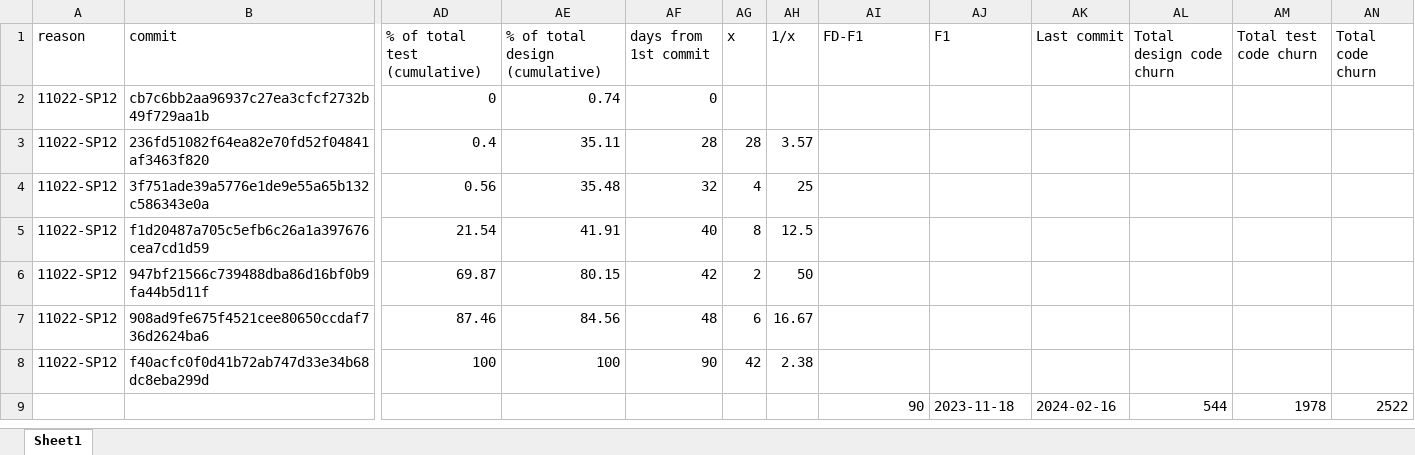
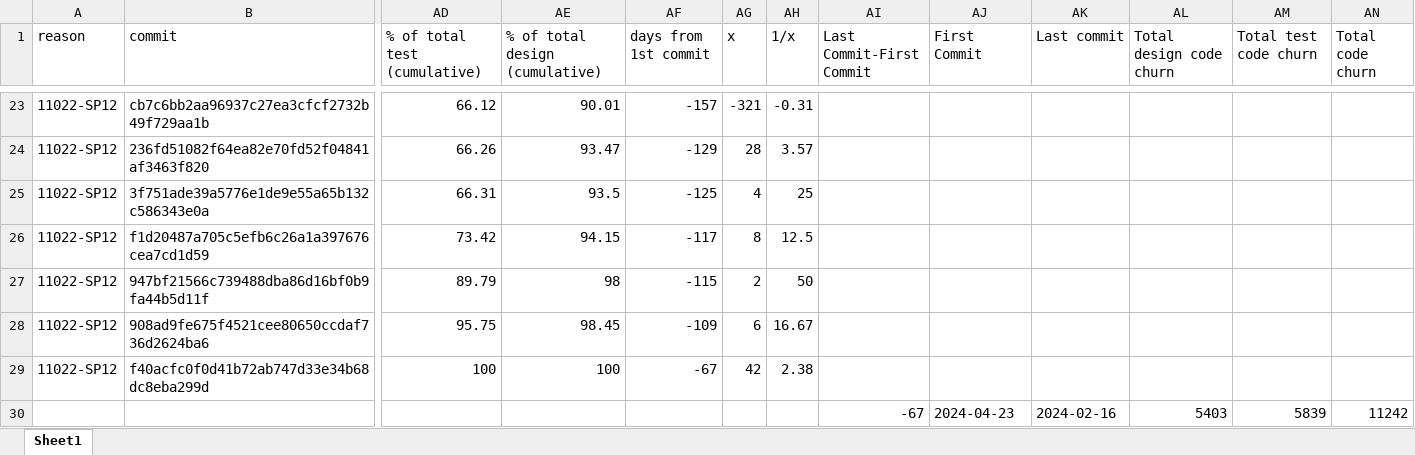
Before and after one commit to henrylee746/team-metrics-dashboard, an Excel workbook: backend/csv/modifiedData.xlsx, sheet Sheet1, drawn as a sheet; only a part is shown, gaps mark what is left out; values as stored, in another font and other column widths than the file's, no borders; removed rows and columns are numbered as before the commit, all else as after; rows hold the shown columns only; the diff covers the shown part only; the diff names each change by its address in the sheet, - before the commit and + after, or states it on an @@ line.

```diff
--- a/backend/csv/modifiedData.xlsx (sheet Sheet1)
+++ b/backend/csv/modifiedData.xlsx (sheet Sheet1)
-AI1: FD-F1
+AI1: Last Commit-First Commit
-AJ1: F1
+AJ1: First Commit
-AD23 (% of total test (cumulative)): 0
+AD23 (% of total test (cumulative)): 66.12
-AE23 (% of total design (cumulative)): 0.74
+AE23 (% of total design (cumulative)): 90.01
-AF23 (days from 1st commit): 0
+AF23 (days from 1st commit): -157
-AG23 (x): (empty)
+AG23 (x): -321
-AH23 (1/x): (empty)
+AH23 (1/x): -0.31
-AD24 (% of total test (cumulative)): 0.4
+AD24 (% of total test (cumulative)): 66.26
-AE24 (% of total design (cumulative)): 35.11
+AE24 (% of total design (cumulative)): 93.47
-AF24 (days from 1st commit): 28
+AF24 (days from 1st commit): -129
-AD25 (% of total test (cumulative)): 0.56
+AD25 (% of total test (cumulative)): 66.31
-AE25 (% of total design (cumulative)): 35.48
+AE25 (% of total design (cumulative)): 93.5
-AF25 (days from 1st commit): 32
+AF25 (days from 1st commit): -125
-AD26 (% of total test (cumulative)): 21.54
+AD26 (% of total test (cumulative)): 73.42
-AE26 (% of total design (cumulative)): 41.91
+AE26 (% of total design (cumulative)): 94.15
-AF26 (days from 1st commit): 40
+AF26 (days from 1st commit): -117
-AD27 (% of total test (cumulative)): 69.87
+AD27 (% of total test (cumulative)): 89.79
-AE27 (% of total design (cumulative)): 80.15
+AE27 (% of total design (cumulative)): 98
-AF27 (days from 1st commit): 42
+AF27 (days from 1st commit): -115
-AD28 (% of total test (cumulative)): 87.46
+AD28 (% of total test (cumulative)): 95.75
-AE28 (% of total design (cumulative)): 84.56
+AE28 (% of total design (cumulative)): 98.45
-AF28 (days from 1st commit): 48
+AF28 (days from 1st commit): -109
-AF29 (days from 1st commit): 90
+AF29 (days from 1st commit): -67
-row 9:  |  |  |  |  |  |  | 90 | 2023-11-18 | 2024-02-16 | 544 | 1978 | 2522
+row 30:  |  |  |  |  |  |  | -67 | 2024-04-23 | 2024-02-16 | 5403 | 5839 | 11242
```
Also changed, not shown: 21 added rows elsewhere in this sheet, backend/csv/churnQuery.xlsx, 19 other files.
